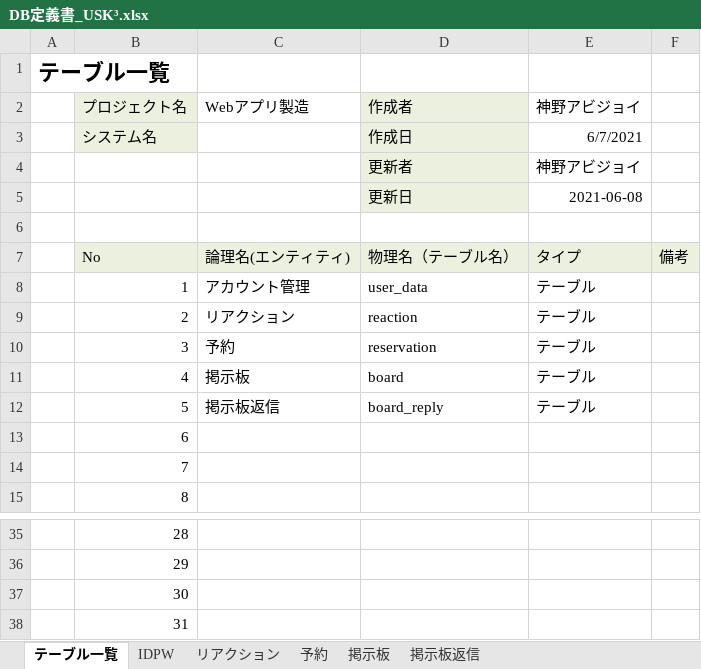
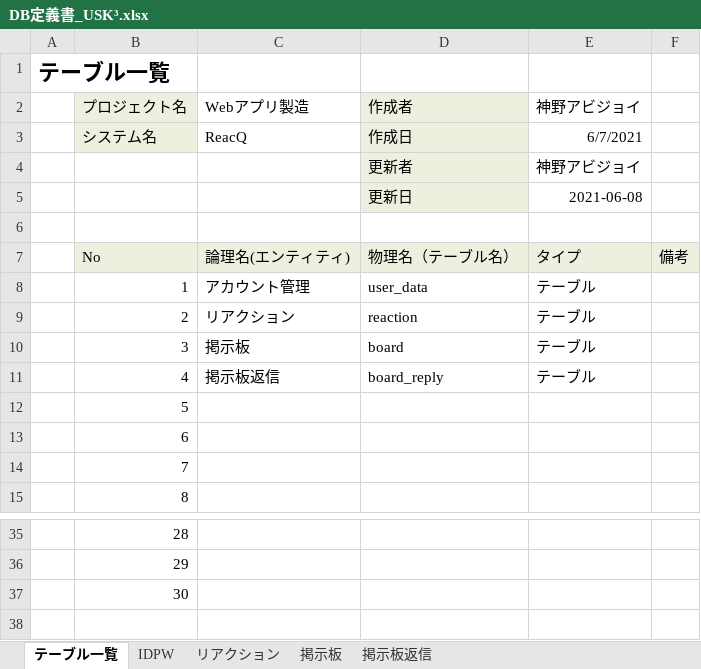
Before and after one commit to DOJO-2021/E-5, an Excel workbook: documents/DB定義書_USK³.xlsx, sheet テーブル一覧, drawn as a sheet; only a part is shown, gaps mark what is left out; values as stored, in another font and other column widths than the file's, no borders; the diff names each change by its address in the sheet, - before the commit and + after, or states it on an @@ line.

```diff
--- a/documents/DB定義書_USK³.xlsx (sheet テーブル一覧)
+++ b/documents/DB定義書_USK³.xlsx (sheet テーブル一覧)
-sheet tab: 予約
-C3: (empty)
+C3: ReacQ
-C10: 予約
+C10: 掲示板
-D10: reservation
+D10: board
-C11: 掲示板
+C11: 掲示板返信
-D11: board
+D11: board_reply
-C12: 掲示板返信
+C12: (empty)
-D12: board_reply
+D12: (empty)
-E12: テーブル
+E12: (empty)
-row 38:  | 31
```
Also changed, not shown: sheet リアクション, sheet IDPW, sheet 掲示板, sheet 掲示板返信, documents/外部設計書_機能名.xlsx.
